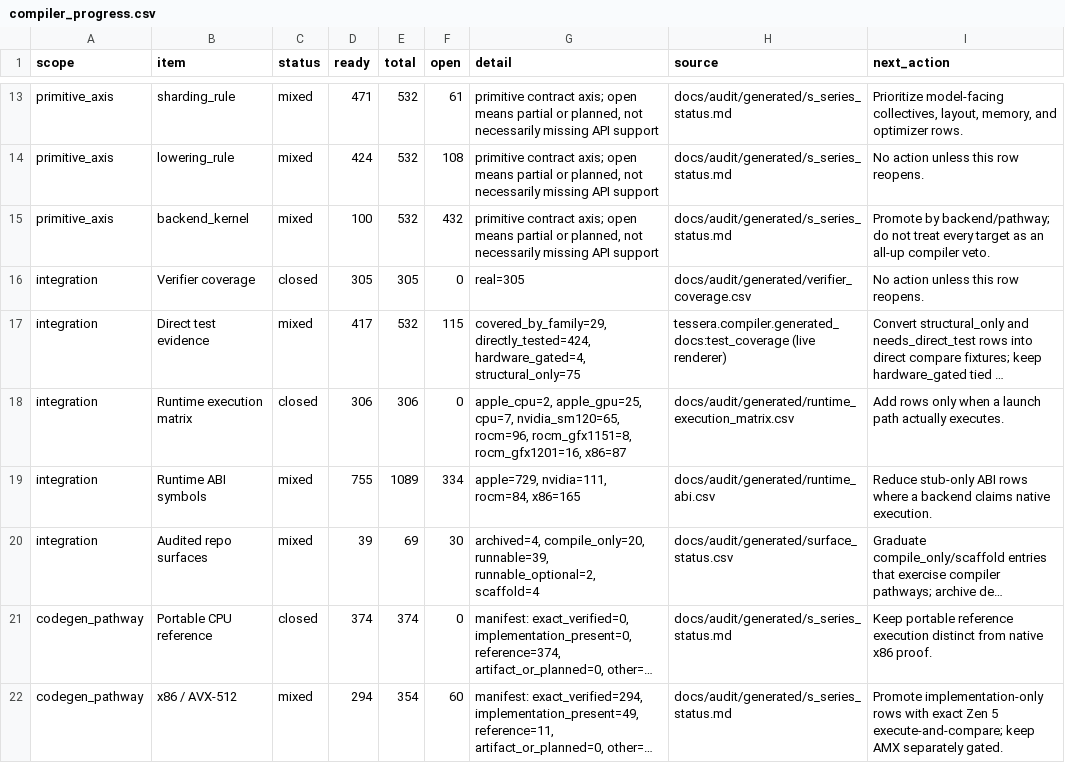
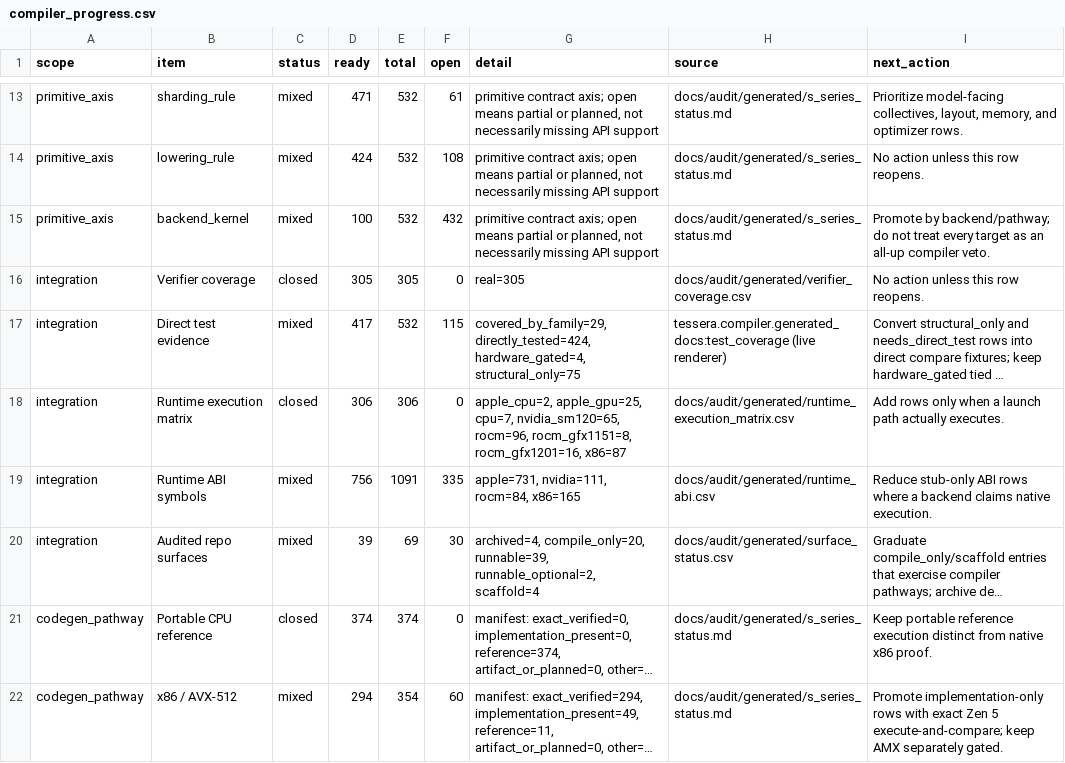
Before and after one commit to gstoner/tessera, a CSV file: docs/audit/generated/compiler_progress.csv, drawn as a sheet; only a part is shown, gaps mark what is left out; long unchanged cells end in …; the diff names each change by its address in the sheet, - before the commit and + after, or states it on an @@ line.

```diff
--- a/docs/audit/generated/compiler_progress.csv
+++ b/docs/audit/generated/compiler_progress.csv
-D19 (ready): 755
+D19 (ready): 756
-E19 (total): 1089
+E19 (total): 1091
-F19 (open): 334
+F19 (open): 335
-G19 (detail): apple=729, nvidia=111, rocm=84, x86=165
+G19 (detail): apple=731, nvidia=111, rocm=84, x86=165
```
Also changed, not shown: docs/audit/generated/e2e_fleet.csv, docs/audit/generated/runtime_abi.csv, 12 other files.
